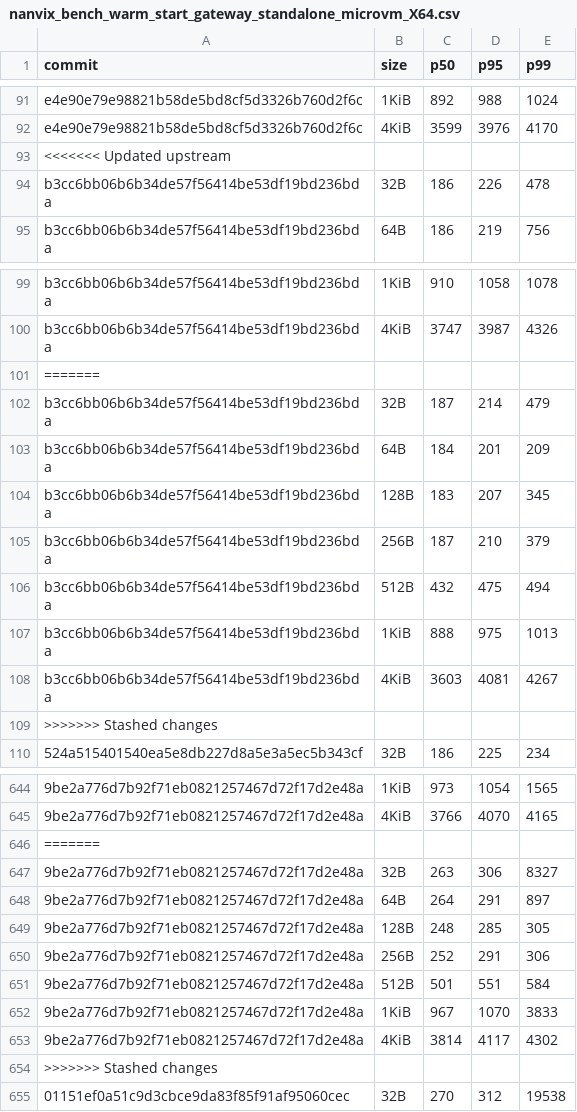
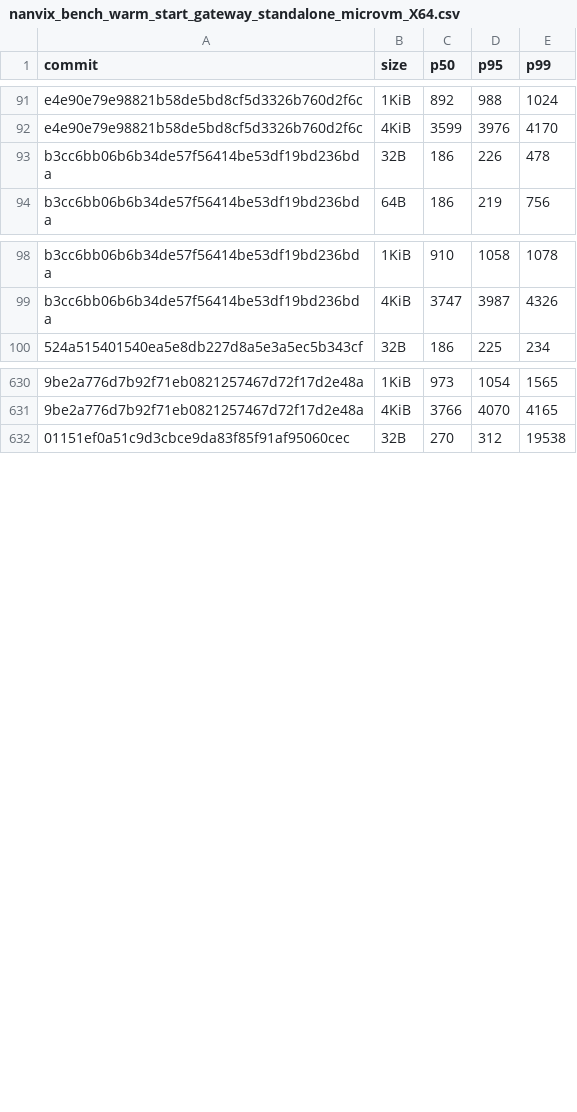
Before and after one commit to nanvix/nanvix, a CSV file: data/windows-baremetal/nanvix_bench_warm_start_gateway_standalone_microvm_X64.csv, drawn as a sheet; only a part is shown, gaps mark what is left out; the diff covers the shown part only; the diff names each change by its address in the sheet, - before the commit and + after, or states it on an @@ line.

```diff
--- a/data/windows-baremetal/nanvix_bench_warm_start_gateway_standalone_microvm_X64.csv
+++ b/data/windows-baremetal/nanvix_bench_warm_start_gateway_standalone_microvm_X64.csv
-row 93: <<<<<<< Updated upstream
-row 101: =======
-row 102: b3cc6bb06b6b34de57f56414be53df19bd236bda | 32B | 187 | 214 | 479
-row 103: b3cc6bb06b6b34de57f56414be53df19bd236bda | 64B | 184 | 201 | 209
-row 104: b3cc6bb06b6b34de57f56414be53df19bd236bda | 128B | 183 | 207 | 345
-row 105: b3cc6bb06b6b34de57f56414be53df19bd236bda | 256B | 187 | 210 | 379
-row 106: b3cc6bb06b6b34de57f56414be53df19bd236bda | 512B | 432 | 475 | 494
-row 107: b3cc6bb06b6b34de57f56414be53df19bd236bda | 1KiB | 888 | 975 | 1013
-row 108: b3cc6bb06b6b34de57f56414be53df19bd236bda | 4KiB | 3603 | 4081 | 4267
-row 109: >>>>>>> Stashed changes
-row 646: =======
-row 647: 9be2a776d7b92f71eb0821257467d72f17d2e48a | 32B | 263 | 306 | 8327
-row 648: 9be2a776d7b92f71eb0821257467d72f17d2e48a | 64B | 264 | 291 | 897
-row 649: 9be2a776d7b92f71eb0821257467d72f17d2e48a | 128B | 248 | 285 | 305
-row 650: 9be2a776d7b92f71eb0821257467d72f17d2e48a | 256B | 252 | 291 | 306
-row 651: 9be2a776d7b92f71eb0821257467d72f17d2e48a | 512B | 501 | 551 | 584
-row 652: 9be2a776d7b92f71eb0821257467d72f17d2e48a | 1KiB | 967 | 1070 | 3833
-row 653: 9be2a776d7b92f71eb0821257467d72f17d2e48a | 4KiB | 3814 | 4117 | 4302
-row 654: >>>>>>> Stashed changes
```
Also changed, not shown: 4 removed rows elsewhere in this file, data/baremetal/nanvix_bench_vfs_bench_standalone_microvm_X64.csv, data/baremetal/nanvix_bench_warm_start_vmm_standalone_microvm_X64.csv, 13 other files.
